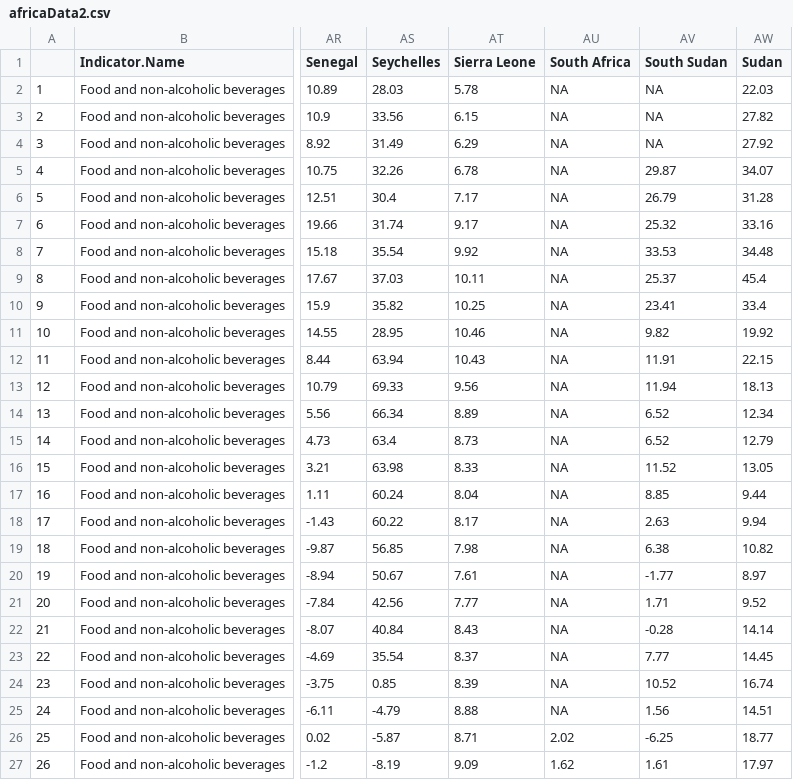
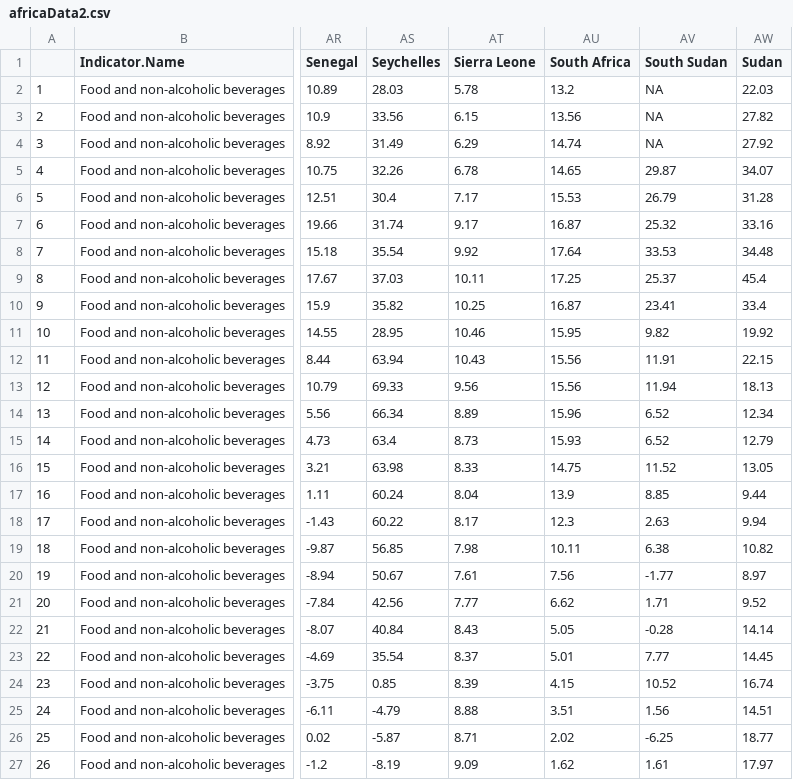
Before and after one commit to adamoxford/InflationData, a CSV file: africaData2.csv, drawn as a sheet; only a part is shown, gaps mark what is left out; the diff covers the shown part only; the diff names each change by its address in the sheet, - before the commit and + after, or states it on an @@ line.

```diff
--- a/africaData2.csv
+++ b/africaData2.csv
-AU2 (South Africa): NA
+AU2 (South Africa): 13.2
-AU3 (South Africa): NA
+AU3 (South Africa): 13.56
-AU4 (South Africa): NA
+AU4 (South Africa): 14.74
-AU5 (South Africa): NA
+AU5 (South Africa): 14.65
-AU6 (South Africa): NA
+AU6 (South Africa): 15.53
-AU7 (South Africa): NA
+AU7 (South Africa): 16.87
-AU8 (South Africa): NA
+AU8 (South Africa): 17.64
-AU9 (South Africa): NA
+AU9 (South Africa): 17.25
-AU10 (South Africa): NA
+AU10 (South Africa): 16.87
-AU11 (South Africa): NA
+AU11 (South Africa): 15.95
-AU12:AU13 (South Africa): NA
+AU12:AU13 (South Africa): 15.56
-AU14 (South Africa): NA
+AU14 (South Africa): 15.96
-AU15 (South Africa): NA
+AU15 (South Africa): 15.93
-AU16 (South Africa): NA
+AU16 (South Africa): 14.75
-AU17 (South Africa): NA
+AU17 (South Africa): 13.9
-AU18 (South Africa): NA
+AU18 (South Africa): 12.3
-AU19 (South Africa): NA
+AU19 (South Africa): 10.11
-AU20 (South Africa): NA
+AU20 (South Africa): 7.56
-AU21 (South Africa): NA
+AU21 (South Africa): 6.62
-AU22 (South Africa): NA
+AU22 (South Africa): 5.05
-AU23 (South Africa): NA
+AU23 (South Africa): 5.01
-AU24 (South Africa): NA
+AU24 (South Africa): 4.15
-AU25 (South Africa): NA
+AU25 (South Africa): 3.51
```
Also changed, not shown: 156 edited cells elsewhere in this file, africaInflationData.csv.
